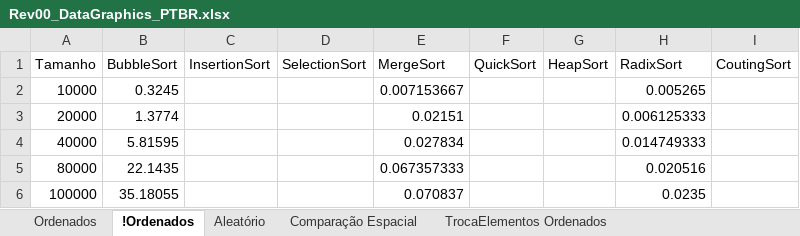
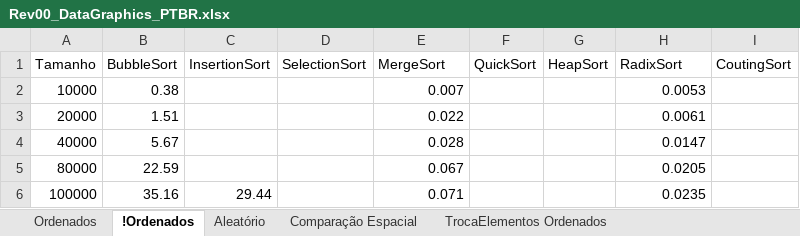
Before and after one commit to wavering-ruby/SortingAlgorithms, an Excel workbook: files/Rev00_DataGraphics_PTBR.xlsx, sheet !Ordenados, drawn as a sheet; values as stored, in another font and other column widths than the file's, no borders; charts and pictures and table styles not drawn; the diff names each change by its address in the sheet, - before the commit and + after, or states it on an @@ line.

```diff
--- a/files/Rev00_DataGraphics_PTBR.xlsx (sheet !Ordenados)
+++ b/files/Rev00_DataGraphics_PTBR.xlsx (sheet !Ordenados)
-B2 (BubbleSort): 0.3245
+B2 (BubbleSort): 0.38
-E2 (MergeSort): 0.007153667
+E2 (MergeSort): 0.007
-H2 (RadixSort): 0.005265
+H2 (RadixSort): 0.0053
-B3 (BubbleSort): 1.3774
+B3 (BubbleSort): 1.51
-E3 (MergeSort): 0.02151
+E3 (MergeSort): 0.022
-H3 (RadixSort): 0.006125333
+H3 (RadixSort): 0.0061
-B4 (BubbleSort): 5.81595
+B4 (BubbleSort): 5.67
-E4 (MergeSort): 0.027834
+E4 (MergeSort): 0.028
-H4 (RadixSort): 0.014749333
+H4 (RadixSort): 0.0147
-B5 (BubbleSort): 22.1435
+B5 (BubbleSort): 22.59
-E5 (MergeSort): 0.067357333
+E5 (MergeSort): 0.067
-H5 (RadixSort): 0.020516
+H5 (RadixSort): 0.0205
-B6 (BubbleSort): 35.18055
+B6 (BubbleSort): 35.16
-C6 (InsertionSort): (empty)
+C6 (InsertionSort): 29.44
-E6 (MergeSort): 0.070837
+E6 (MergeSort): 0.071
```
Also changed, not shown: charts or pictures, 2 other files.
